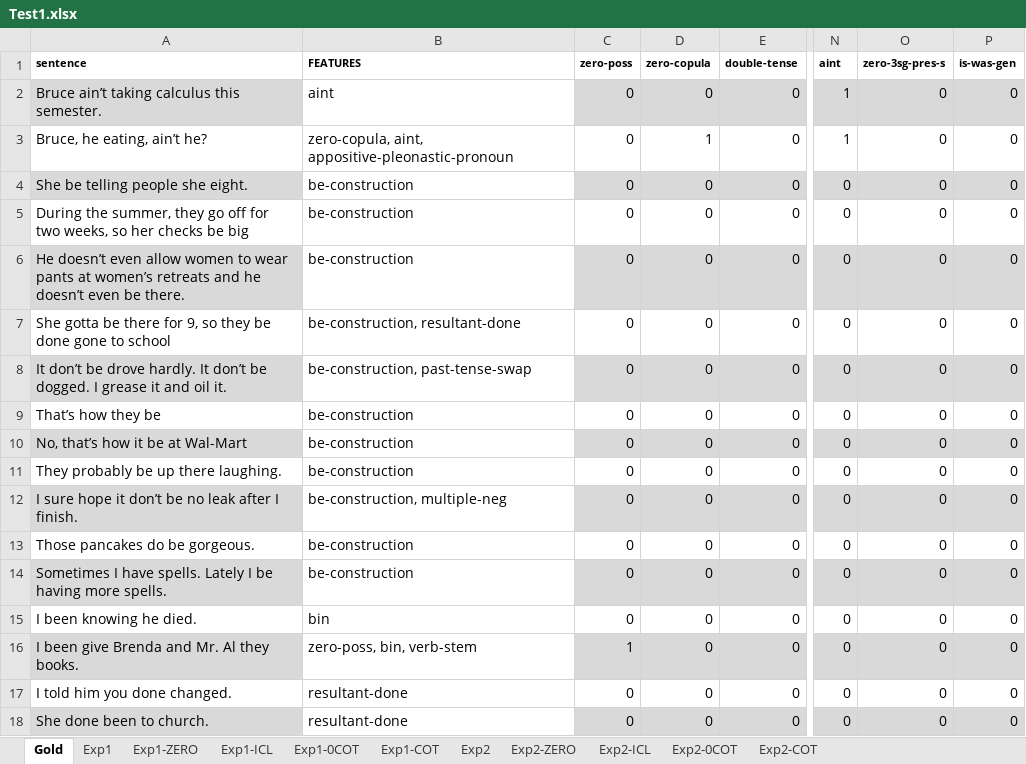
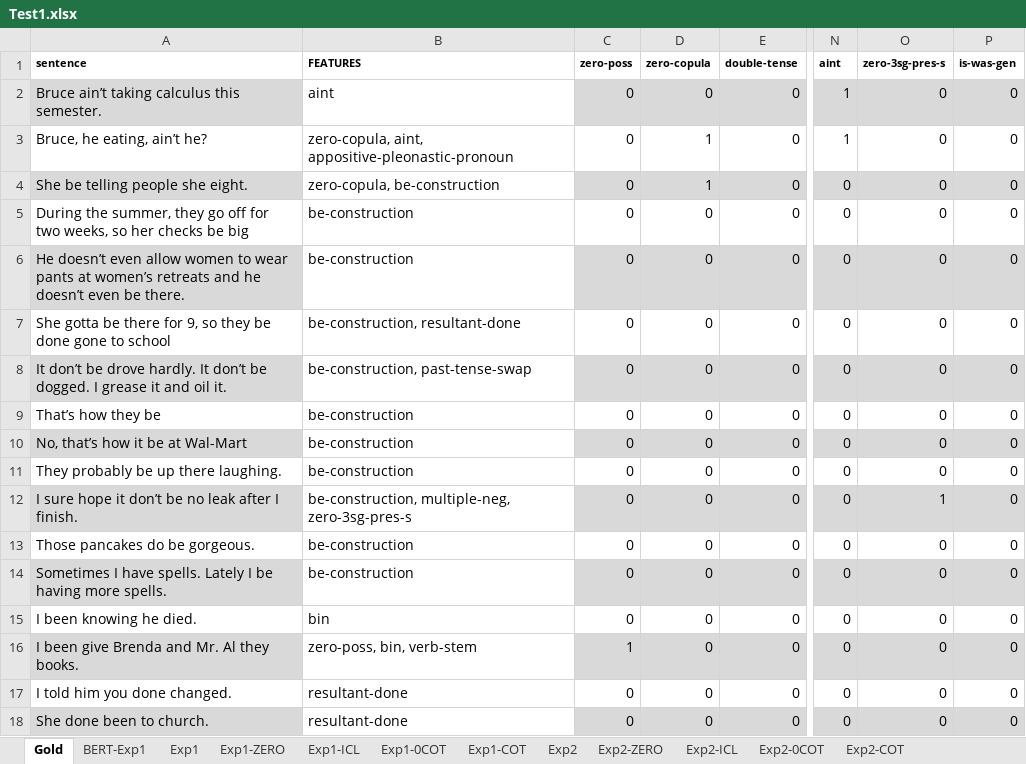
Before and after one commit to mariemmanue/Dissertation, an Excel workbook: Decoder-Only/GPT/data/Test1.xlsx, sheet Gold, drawn as a sheet; only a part is shown, gaps mark what is left out; values as stored, in another font and other column widths than the file's, no borders; the diff names each change by its address in the sheet, - before the commit and + after, or states it on an @@ line.

```diff
--- a/Decoder-Only/GPT/data/Test1.xlsx (sheet Gold)
+++ b/Decoder-Only/GPT/data/Test1.xlsx (sheet Gold)
+sheet tab: BERT-Exp1
-B4 (FEATURES): be-construction
+B4 (FEATURES): zero-copula, be-construction
-D4 (zero-copula): 0
+D4 (zero-copula): 1
-B12 (FEATURES): be-construction, multiple-neg
+B12 (FEATURES): be-construction, multiple-neg, zero-3sg-pres-s
-O12 (zero-3sg-pres-s): 0
+O12 (zero-3sg-pres-s): 1
```
Also changed, not shown: sheet Exp2-COT, sheet Exp1-COT, 22 other files.
